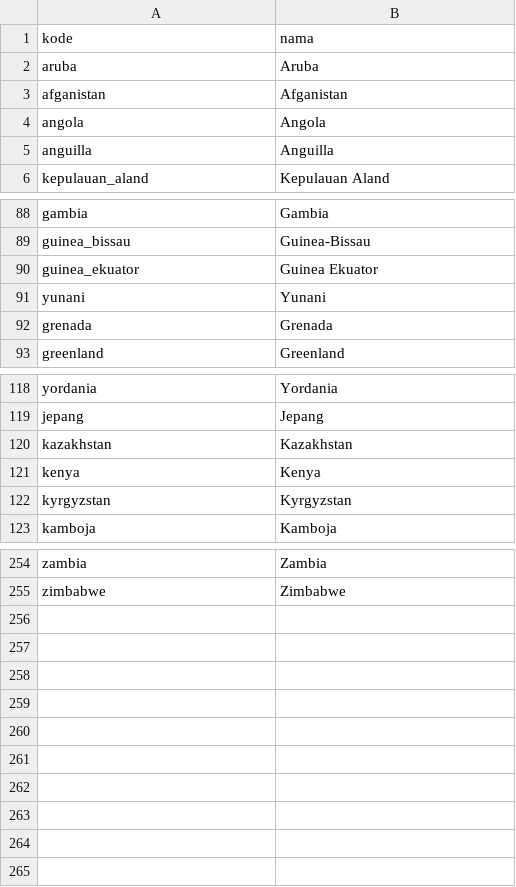
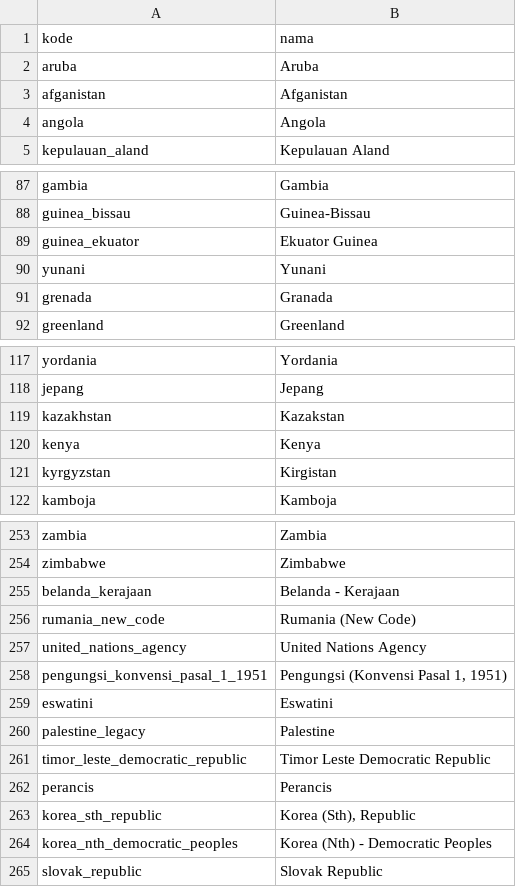
Before and after one commit to Gandhuttt/Re-Edutax, a CSV file: src/lib/server/db/seed/data/spt_pph_badan/negara.csv, drawn as a sheet; only a part is shown, gaps mark what is left out; the diff covers the shown part only.

```diff
--- a/src/lib/server/db/seed/data/spt_pph_badan/negara.csv
+++ b/src/lib/server/db/seed/data/spt_pph_badan/negara.csv
@@ -4,3 +4,2 @@ afganistan,Afganistan
 angola,Angola
-anguilla,Anguilla
 kepulauan_aland,Kepulauan Aland
@@ -89,5 +88,5 @@ gambia,Gambia
 guinea_bissau,Guinea-Bissau
-guinea_ekuator,Guinea Ekuator
+guinea_ekuator,Ekuator Guinea
 yunani,Yunani
-grenada,Grenada
+grenada,Granada
 greenland,Greenland
@@ -119,5 +118,5 @@ yordania,Yordania
 jepang,Jepang
-kazakhstan,Kazakhstan
+kazakhstan,Kazakstan
 kenya,Kenya
-kyrgyzstan,Kyrgyzstan
+kyrgyzstan,Kirgistan
 kamboja,Kamboja
@@ -255 +254,12 @@ zambia,Zambia
 zimbabwe,Zimbabwe
+belanda_kerajaan,Belanda - Kerajaan
+rumania_new_code,Rumania (New Code)
+united_nations_agency,United Nations Agency
+pengungsi_konvensi_pasal_1_1951,"Pengungsi (Konvensi Pasal 1, 1951)"
+eswatini,Eswatini
+palestine_legacy,Palestine
+timor_leste_democratic_republic,Timor Leste Democratic Republic
+perancis,Perancis
+korea_sth_republic,"Korea (Sth), Republic"
+korea_nth_democratic_peoples,Korea (Nth) - Democratic Peoples
+slovak_republic,Slovak Republic
```
Also changed, not shown: 5 edited cells elsewhere in this file, 5 other files.
